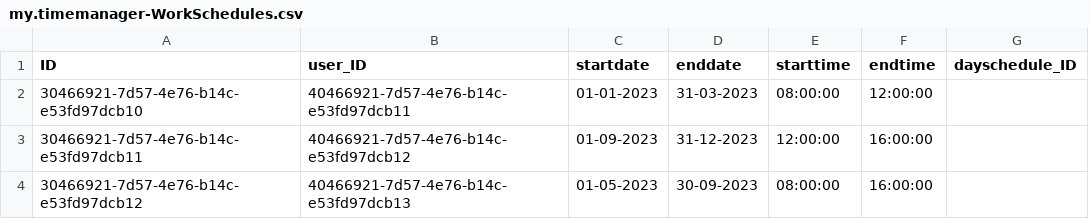
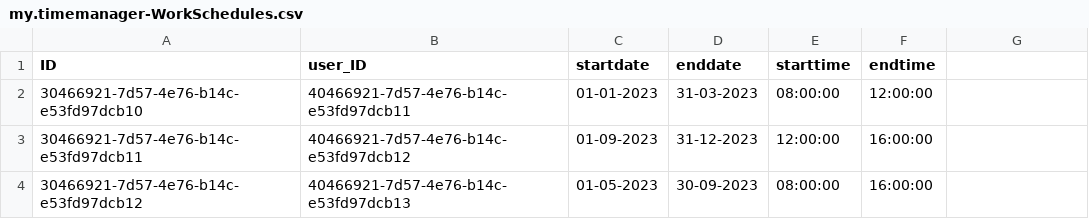
Before and after one commit to gavdilabs/STEP-SolutionX, a CSV file: db/csv/my.timemanager-WorkSchedules.csv, drawn as a sheet; the diff names each change by its address in the sheet, - before the commit and + after, or states it on an @@ line.

```diff
--- a/db/csv/my.timemanager-WorkSchedules.csv
+++ b/db/csv/my.timemanager-WorkSchedules.csv
-G1: dayschedule_ID
+G1: (empty)
```
Also changed, not shown: db/csv/my.timemanager-DaySchedules.csv, db/csv/my.timemanager-Projects.csv, 5 other files.
